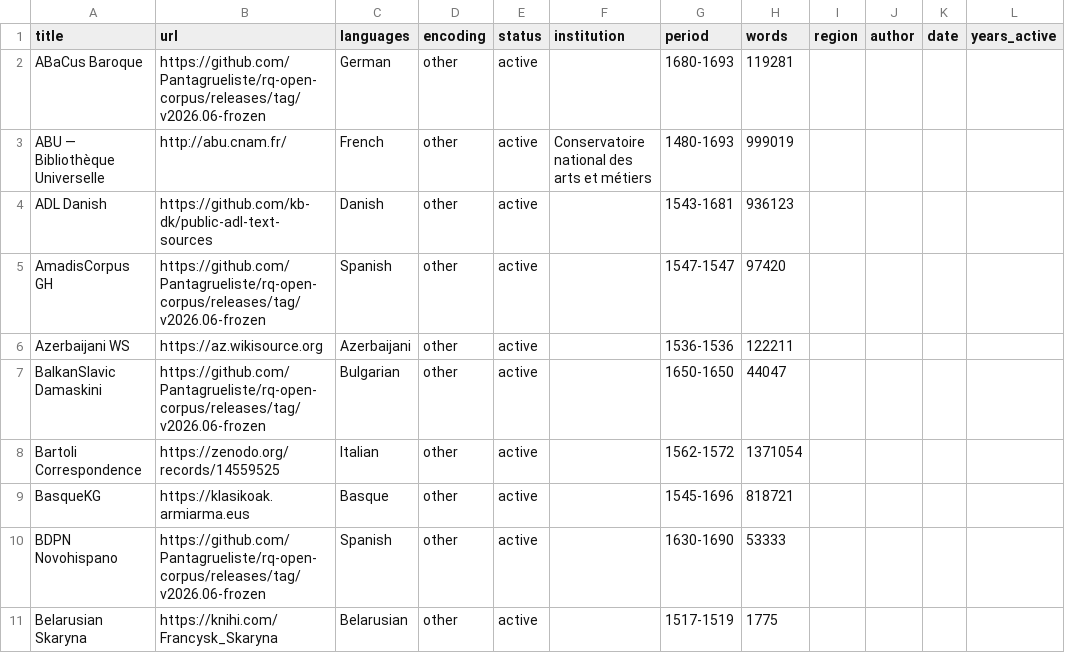
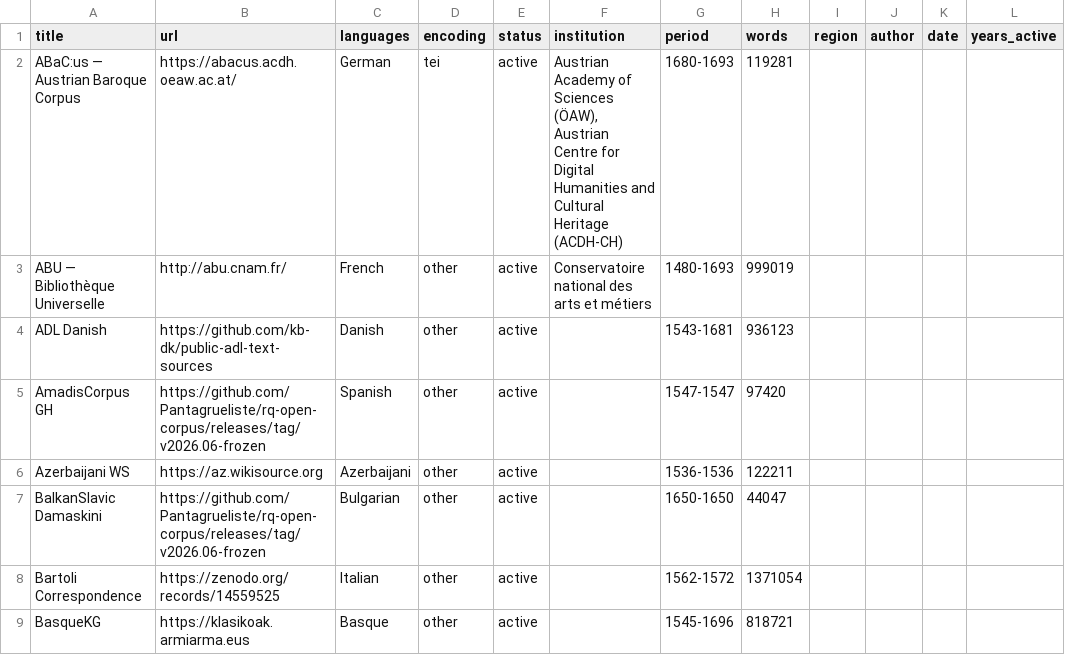
Before and after one commit to Pantagrueliste/renascor, a CSV file: docs/renascor.csv, drawn as a sheet; only a part is shown; the shorter side is filled out with more unchanged rows; the diff names each change by its address in the sheet, - before the commit and + after, or states it on an @@ line.

```diff
--- a/docs/renascor.csv
+++ b/docs/renascor.csv
-A2 (title): ABaCus Baroque
+A2 (title): ABaC:us — Austrian Baroque Corpus
-B2 (url): https://github.com/Pantagrueliste/rq-open-corpus/releases/tag/v2026.06-frozen
+B2 (url): https://abacus.acdh.oeaw.ac.at/
-D2 (encoding): other
+D2 (encoding): tei
-F2 (institution): (empty)
+F2 (institution): Austrian Academy of Sciences (ÖAW), Austrian Centre for Digital Humanities and Cultural Heritage (ACDH-CH)
```
Also changed, not shown: 3 other files.
